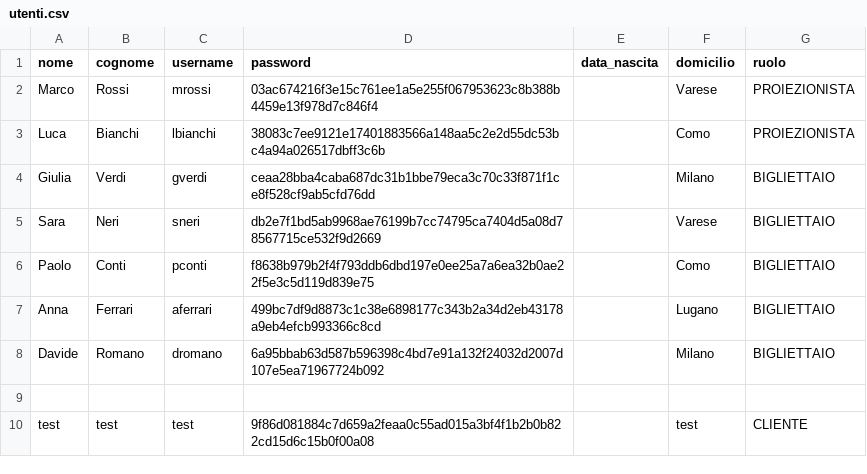
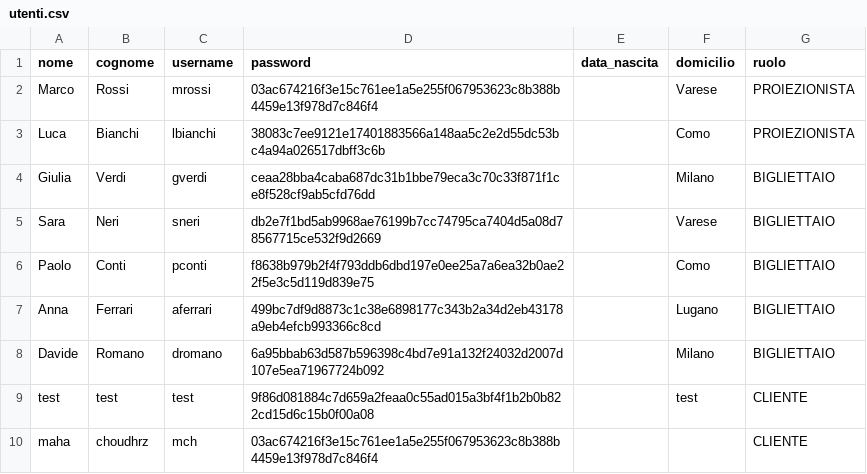
Before and after one commit to ykarakus/CineMax, a CSV file: data/utenti.csv, drawn as a sheet; removed rows and columns are numbered as before the commit, all else as after; the diff names each change by its address in the sheet, - before the commit and + after, or states it on an @@ line.

```diff
--- a/data/utenti.csv
+++ b/data/utenti.csv
-row 9: (empty)
+row 10: maha | choudhrz | mch | 03ac674216f3e15c761ee1a5e255f067953623c8b388b4459e13f978d7c846f4 |  |  | CLIENTE
```
Also changed, not shown: 3 other files.
